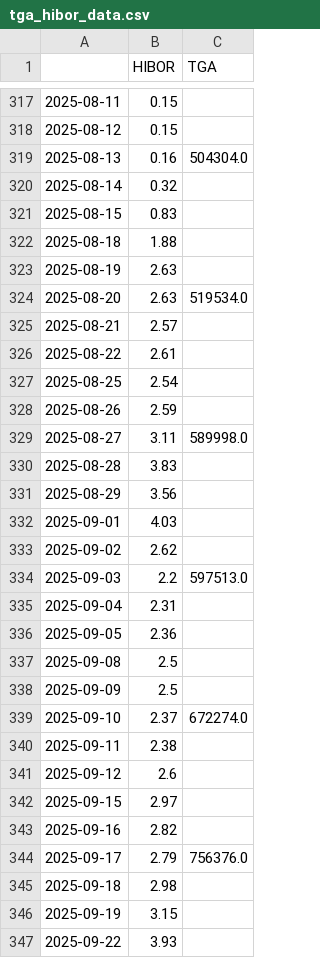
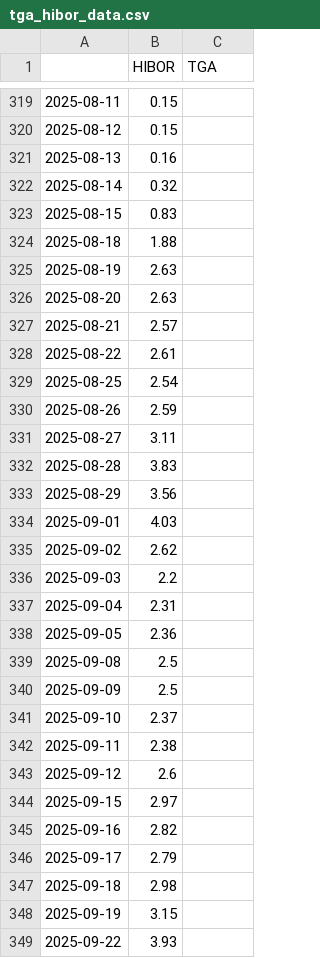
Before and after one commit to ohyes768/FinancialDashboard, a CSV file: data/tga_hibor_data.csv, drawn as a sheet; only a part is shown, gaps mark what is left out; the diff covers the shown part only.

```diff
--- a/data/tga_hibor_data.csv
+++ b/data/tga_hibor_data.csv
@@ -318,3 +320,3 @@
 2025-08-12,0.15,
-2025-08-13,0.16,504304.0
+2025-08-13,0.16,
 2025-08-14,0.32,
@@ -323,3 +325,3 @@
 2025-08-19,2.63,
-2025-08-20,2.63,519534.0
+2025-08-20,2.63,
 2025-08-21,2.57,
@@ -328,3 +330,3 @@
 2025-08-26,2.59,
-2025-08-27,3.11,589998.0
+2025-08-27,3.11,
 2025-08-28,3.83,
@@ -333,3 +335,3 @@
 2025-09-02,2.62,
-2025-09-03,2.2,597513.0
+2025-09-03,2.2,
 2025-09-04,2.31,
@@ -338,3 +340,3 @@
 2025-09-09,2.5,
-2025-09-10,2.37,672274.0
+2025-09-10,2.37,
 2025-09-11,2.38,
@@ -343,3 +345,3 @@
 2025-09-16,2.82,
-2025-09-17,2.79,756376.0
+2025-09-17,2.79,
 2025-09-18,2.98,
```
Also changed, not shown: 2 added rows, 2 moved rows and 12 edited cells elsewhere in this file, data/exchange_rates.csv, data/treasury_debt_gdp.csv, 8 other files.
